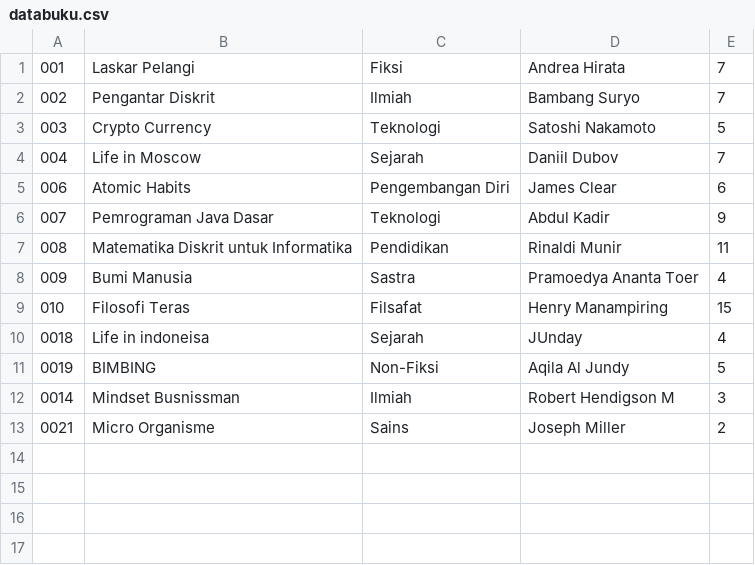
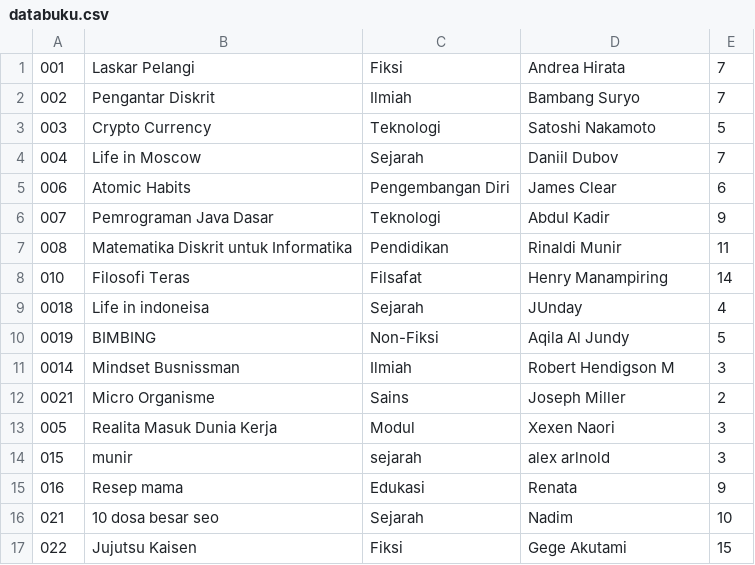
Before and after one commit to JUNDYGANTENG20/PROJECT_UAS_KEL-6-, a CSV file: databuku.csv, drawn as a sheet.

Commit message:
mega tranform
update besar besaran yang dimana menambahkan front end menggunakan jframe dengan metode swing

```diff
--- a/databuku.csv
+++ b/databuku.csv
@@ -7,4 +7,3 @@
 008,Matematika Diskrit untuk Informatika,Pendidikan,Rinaldi Munir,11
-009,Bumi Manusia,Sastra,Pramoedya Ananta Toer,4
-010,Filosofi Teras,Filsafat,Henry Manampiring,15
+010,Filosofi Teras,Filsafat,Henry Manampiring,14
 0018,Life in indoneisa,Sejarah,JUnday,4
@@ -13 +12,6 @@
 0021,Micro Organisme,Sains,Joseph Miller,2
+005,Realita Masuk Dunia Kerja,Modul,Xexen Naori,3
+015,munir,sejarah,alex arlnold,3
+016,Resep mama,Edukasi,Renata,9
+021,10 dosa besar seo,Sejarah,Nadim,10
+022,Jujutsu Kaisen,Fiksi,Gege Akutami,15
```
Also changed, not shown: dataanggota.csv, 4 other files.
